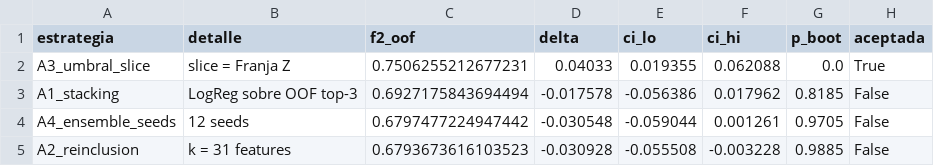
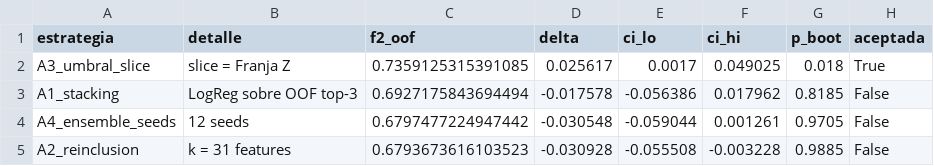
Before and after one commit to Fernando-Huaman/proyecto-zona-interes-Au, a CSV file: notebooks/outputs_sprint4/tables/fase_a_resultados.csv, drawn as a sheet.

```diff
--- a/notebooks/outputs_sprint4/tables/fase_a_resultados.csv
+++ b/notebooks/outputs_sprint4/tables/fase_a_resultados.csv
@@ -1,3 +1,3 @@
 estrategia,detalle,f2_oof,delta,ci_lo,ci_hi,p_boot,aceptada
-A3_umbral_slice,slice = Franja Z,0.7506255212677231,0.04033,0.019355,0.062088,0.0,True
+A3_umbral_slice,slice = Franja Z,0.7359125315391085,0.025617,0.0017,0.049025,0.018,True
 A1_stacking,LogReg sobre OOF top-3,0.6927175843694494,-0.017578,-0.056386,0.017962,0.8185,False
```
Also changed, not shown: notebooks/outputs_sprint4/data/predicciones_holdout.csv, notebooks/outputs_sprint4/data/probabilidades_test_top3.csv, 11 other files.
